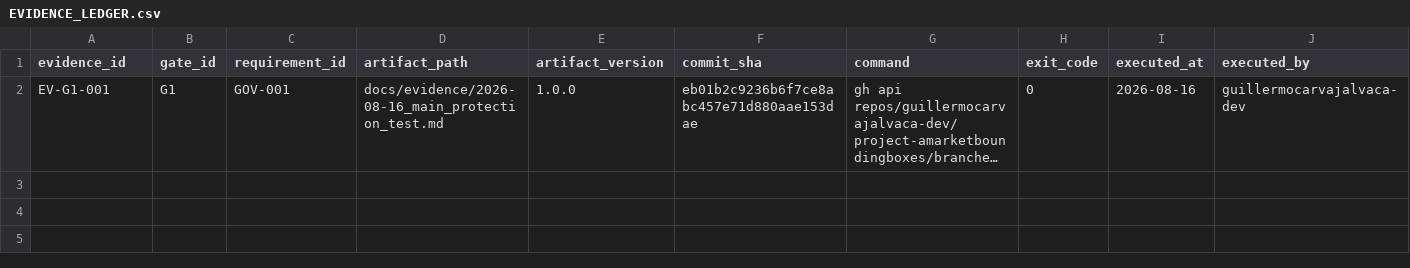
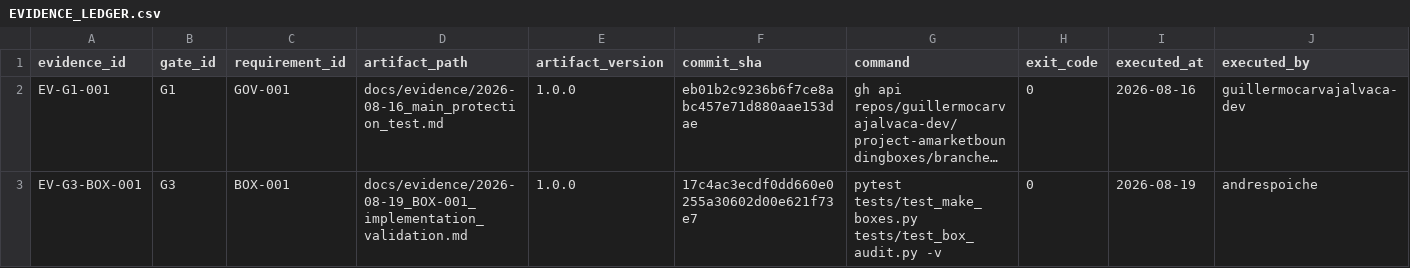
Before and after one commit to guillermocarvajalvaca-dev/project-amarketboundingboxes, a CSV file: docs/evidence/EVIDENCE_LEDGER.csv, drawn as a sheet; only a part is shown; long unchanged cells end in …; rows hold the shown columns only; the diff names each change by its address in the sheet, - before the commit and + after, or states it on an @@ line.

Commit message:
docs(BOX-EV-001): registrar evidencia de BOX-001 en ledger vivo (ADR-003)
- Nuevo: docs/evidence/2026-08-19_BOX-001_implementation_validation.md
  con detalle completo de implementación, ejecución (19/19 tests) y
  las 2 rondas de revisión independiente de Monserrat
- Fila EV-G3-BOX-001 agregada a EVIDENCE_LEDGER.csv, referenciando
  PR #18, merge commit 17c4ac3, comando ejecutado, resultado
- Declarado explícitamente: implementation_status=PASSED_ON_SYNTHETIC_FIXTURE,
  real_dataset_execution=NOT_RUN, overall_G3_status=PARTIAL
- Alcance estrictamente documental: sin cambios a código, tests,
  configuraciones ni documentos FROZEN

Ref: issue #24 (BOX-EV-001)

```diff
--- a/docs/evidence/EVIDENCE_LEDGER.csv
+++ b/docs/evidence/EVIDENCE_LEDGER.csv
+row 3: EV-G3-BOX-001 | G3 | BOX-001 | docs/evidence/2026-08-19_BOX-001_implementation_validation.md | 1.0.0 | 17c4ac3ecdf0dd660e0255a30602d00e621f73e7 | pytest tests/test_make_boxes.py tests/test_box_audit.py -v | 0 | 2026-08-19 | andrespoiche
```
Also changed, not shown: 1 other file.
